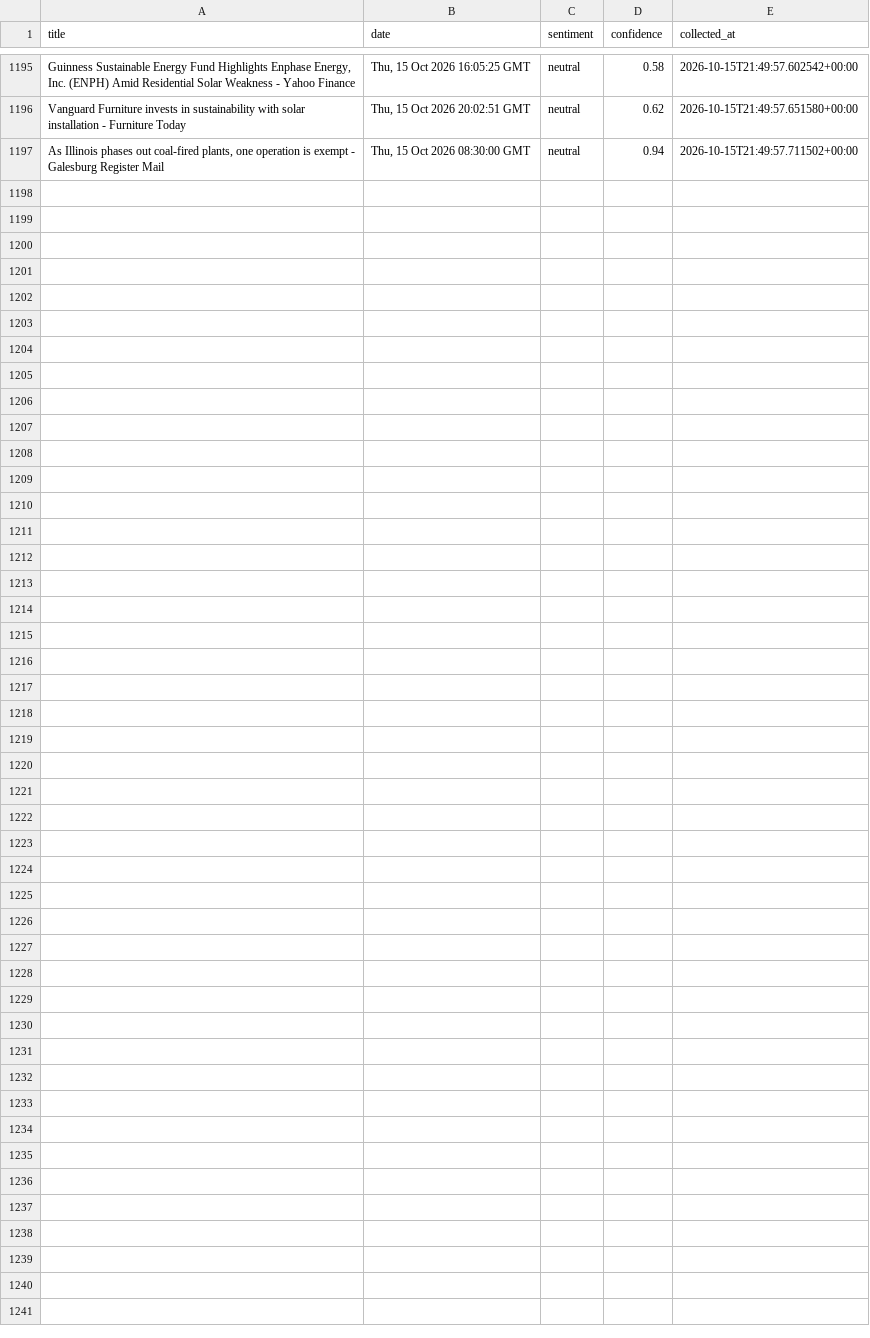
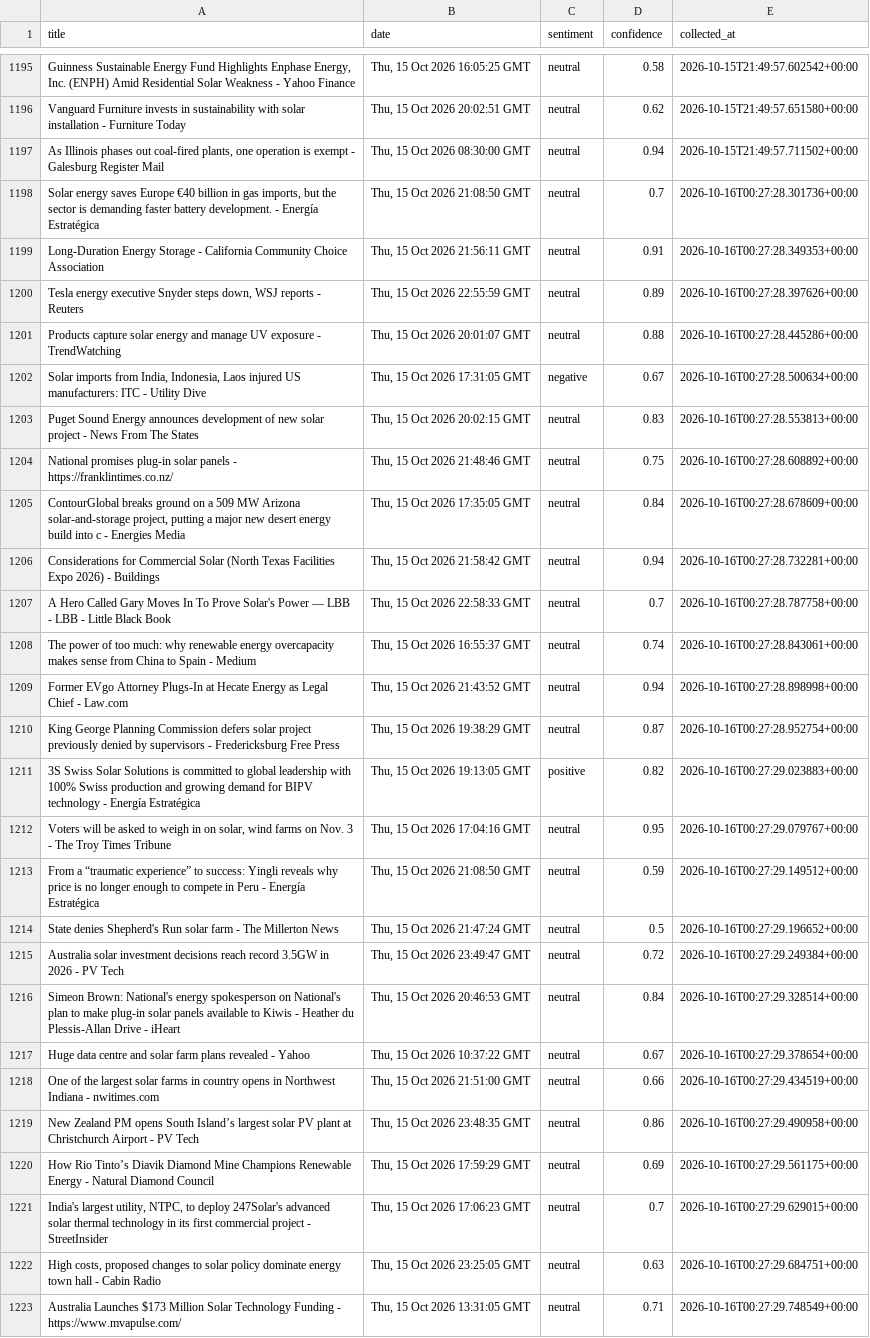
Before and after one commit to meggieraaphorst/SolarMood, a CSV file: solarmood.csv, drawn as a sheet; only a part is shown, gaps mark what is left out.

```diff
--- a/solarmood.csv
+++ b/solarmood.csv
@@ -1197 +1197,27 @@ Vanguard Furniture invests in sustainability with solar installation - Furniture
 "As Illinois phases out coal-fired plants, one operation is exempt - Galesburg Register Mail","Thu, 15 Oct 2026 08:30:00 GMT",neutral,0.94,2026-10-15T21:49:57.711502+00:00
+"Solar energy saves Europe €40 billion in gas imports, but the sector is demanding faster battery development. - Energía Estratégica","Thu, 15 Oct 2026 21:08:50 GMT",neutral,0.7,2026-10-16T00:27:28.301736+00:00
+Long-Duration Energy Storage - California Community Choice Association,"Thu, 15 Oct 2026 21:56:11 GMT",neutral,0.91,2026-10-16T00:27:28.349353+00:00
+"Tesla energy executive Snyder steps down, WSJ reports - Reuters","Thu, 15 Oct 2026 22:55:59 GMT",neutral,0.89,2026-10-16T00:27:28.397626+00:00
+Products capture solar energy and manage UV exposure - TrendWatching,"Thu, 15 Oct 2026 20:01:07 GMT",neutral,0.88,2026-10-16T00:27:28.445286+00:00
+"Solar imports from India, Indonesia, Laos injured US manufacturers: ITC - Utility Dive","Thu, 15 Oct 2026 17:31:05 GMT",negative,0.67,2026-10-16T00:27:28.500634+00:00
+Puget Sound Energy announces development of new solar project - News From The States,"Thu, 15 Oct 2026 20:02:15 GMT",neutral,0.83,2026-10-16T00:27:28.553813+00:00
+National promises plug-in solar panels - https://franklintimes.co.nz/,"Thu, 15 Oct 2026 21:48:46 GMT",neutral,0.75,2026-10-16T00:27:28.608892+00:00
+"ContourGlobal breaks ground on a 509 MW Arizona solar-and-storage project, putting a major new desert energy build into c - Energies Media","Thu, 15 Oct 2026 17:35:05 GMT",neutral,0.84,2026-10-16T00:27:28.678609+00:00
+Considerations for Commercial Solar (North Texas Facilities Expo 2026) - Buildings,"Thu, 15 Oct 2026 21:58:42 GMT",neutral,0.94,2026-10-16T00:27:28.732281+00:00
+A Hero Called Gary Moves In To Prove Solar's Power — LBB - LBB - Little Black Book,"Thu, 15 Oct 2026 22:58:33 GMT",neutral,0.7,2026-10-16T00:27:28.787758+00:00
+The power of too much: why renewable energy overcapacity makes sense from China to Spain - Medium,"Thu, 15 Oct 2026 16:55:37 GMT",neutral,0.74,2026-10-16T00:27:28.843061+00:00
+Former EVgo Attorney Plugs-In at Hecate Energy as Legal Chief - Law.com,"Thu, 15 Oct 2026 21:43:52 GMT",neutral,0.94,2026-10-16T00:27:28.898998+00:00
+King George Planning Commission defers solar project previously denied by supervisors - Fredericksburg Free Press,"Thu, 15 Oct 2026 19:38:29 GMT",neutral,0.87,2026-10-16T00:27:28.952754+00:00
+3S Swiss Solar Solutions is committed to global leadership with 100% Swiss production and growing demand for BIPV technology - Energía Estratégica,"Thu, 15 Oct 2026 19:13:05 GMT",positive,0.82,2026-10-16T00:27:29.023883+00:00
+"Voters will be asked to weigh in on solar, wind farms on Nov. 3 - The Troy Times Tribune","Thu, 15 Oct 2026 17:04:16 GMT",neutral,0.95,2026-10-16T00:27:29.079767+00:00
+From a “traumatic experience” to success: Yingli reveals why price is no longer enough to compete in Peru - Energía Estratégica,"Thu, 15 Oct 2026 21:08:50 GMT",neutral,0.59,2026-10-16T00:27:29.149512+00:00
+State denies Shepherd's Run solar farm - The Millerton News,"Thu, 15 Oct 2026 21:47:24 GMT",neutral,0.5,2026-10-16T00:27:29.196652+00:00
+Australia solar investment decisions reach record 3.5GW in 2026 - PV Tech,"Thu, 15 Oct 2026 23:49:47 GMT",neutral,0.72,2026-10-16T00:27:29.249384+00:00
+Simeon Brown: National's energy spokesperson on National's plan to make plug-in solar panels available to Kiwis - Heather du Plessis-Allan Drive - iHeart,"Thu, 15 Oct 2026 20:46:53 GMT",neutral,0.84,2026-10-16T00:27:29.328514+00:00
+Huge data centre and solar farm plans revealed - Yahoo,"Thu, 15 Oct 2026 10:37:22 GMT",neutral,0.67,2026-10-16T00:27:29.378654+00:00
+One of the largest solar farms in country opens in Northwest Indiana - nwitimes.com,"Thu, 15 Oct 2026 21:51:00 GMT",neutral,0.66,2026-10-16T00:27:29.434519+00:00
+New Zealand PM opens South Island’s largest solar PV plant at Christchurch Airport - PV Tech,"Thu, 15 Oct 2026 23:48:35 GMT",neutral,0.86,2026-10-16T00:27:29.490958+00:00
+How Rio Tinto’s Diavik Diamond Mine Champions Renewable Energy - Natural Diamond Council,"Thu, 15 Oct 2026 17:59:29 GMT",neutral,0.69,2026-10-16T00:27:29.561175+00:00
+"India's largest utility, NTPC, to deploy 247Solar's advanced solar thermal technology in its first commercial project - StreetInsider","Thu, 15 Oct 2026 17:06:23 GMT",neutral,0.7,2026-10-16T00:27:29.629015+00:00
+"High costs, proposed changes to solar policy dominate energy town hall - Cabin Radio","Thu, 15 Oct 2026 23:25:05 GMT",neutral,0.63,2026-10-16T00:27:29.684751+00:00
+Australia Launches $173 Million Solar Technology Funding - https://www.mvapulse.com/,"Thu, 15 Oct 2026 13:31:05 GMT",neutral,0.71,2026-10-16T00:27:29.748549+00:00
```
